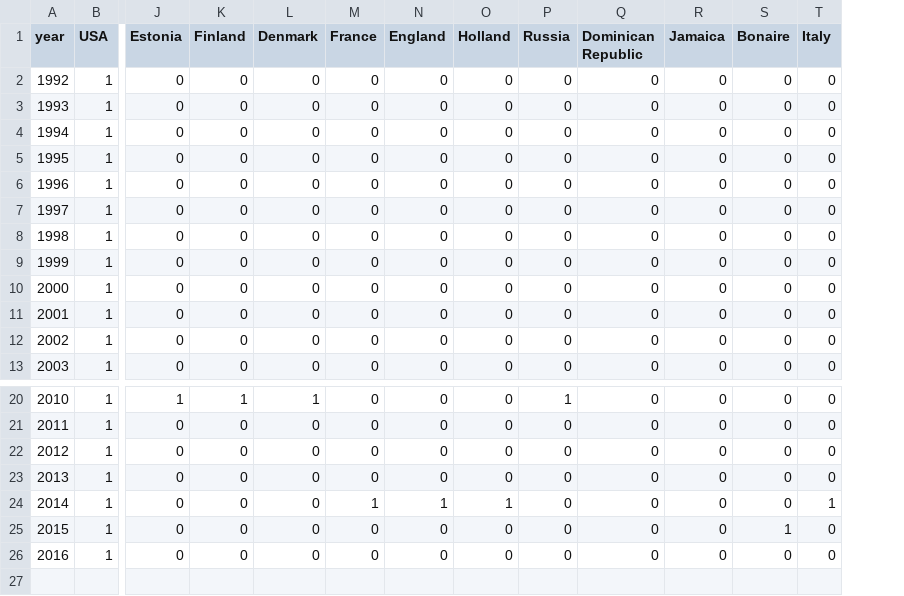
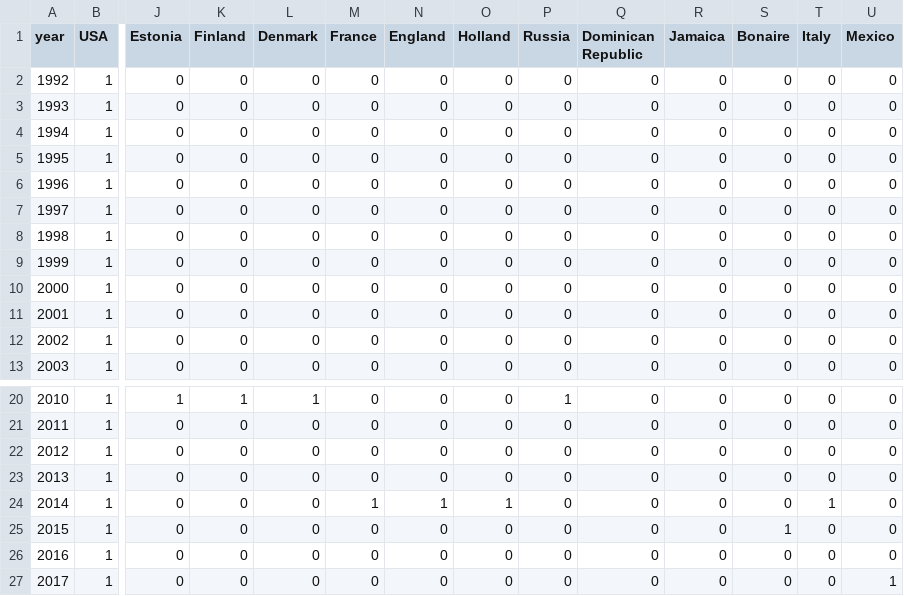
Before and after one commit to mswarzenski/mswarzenski.github.io, a CSV file: data/countries.csv, drawn as a sheet; only a part is shown, gaps mark what is left out; rows hold the shown columns only; the diff names each change by its address in the sheet, - before the commit and + after, or states it on an @@ line.

```diff
--- a/data/countries.csv
+++ b/data/countries.csv
+column U (Mexico), rows 2-13: all 0; rows 20-26: all 0
+row 27: 2017 | 1 | 0 | 0 | 0 | 0 | 0 | 0 | 0 | 0 | 0 | 0 | 0 | 1
```
Also changed, not shown: data/timeline.csv, 3 other files.
